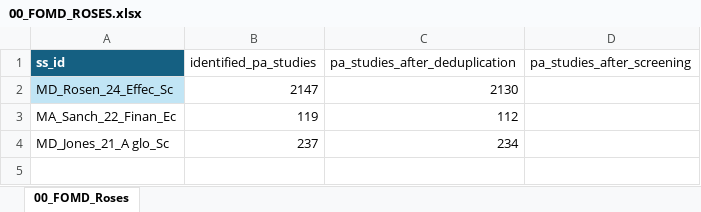
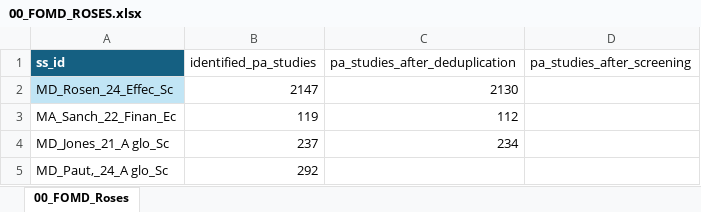
Before and after one commit to andreacsanchezb10/Agroecology_Evidence_Hub, an Excel workbook: 02.FOMD/02.metadata_structure/00_FOMD_ROSES.xlsx, sheet 00_FOMD_Roses, drawn as a sheet; values as stored, in another font and other column widths than the file's, no borders; table styles not drawn; the diff names each change by its address in the sheet, - before the commit and + after, or states it on an @@ line.

```diff
--- a/02.FOMD/02.metadata_structure/00_FOMD_ROSES.xlsx (sheet 00_FOMD_Roses)
+++ b/02.FOMD/02.metadata_structure/00_FOMD_ROSES.xlsx (sheet 00_FOMD_Roses)
+row 5: MD_Paut,_24_A glo_Sc | 292
```
Also changed, not shown: 02.FOMD/01.metadata_harmonisation/01.study_list/04.added_to_02_FOMD_identified_studies/added_to_02_sl_MD_Paut,_24_A glo_Sc.xlsx, 3 other files.
